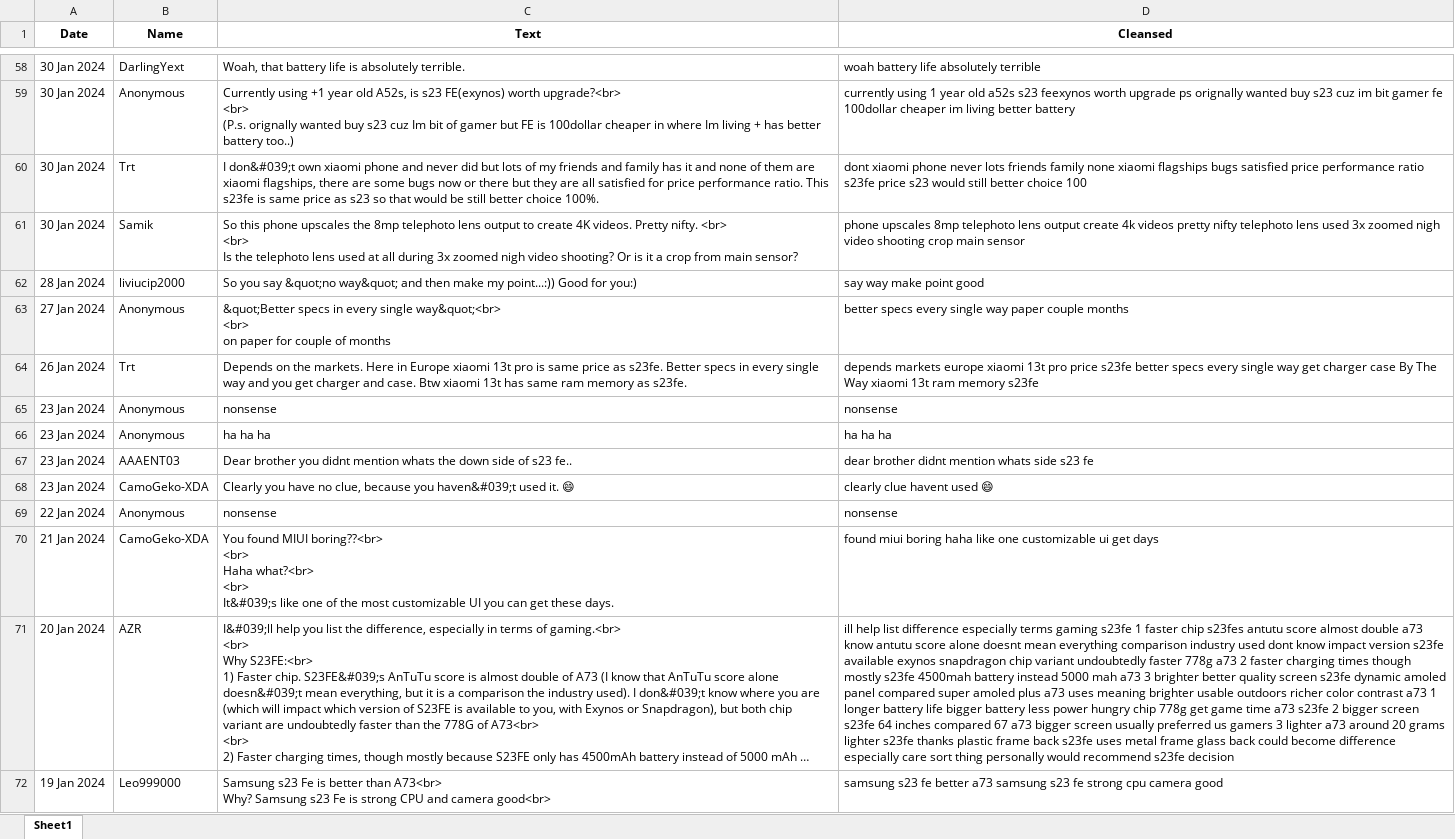
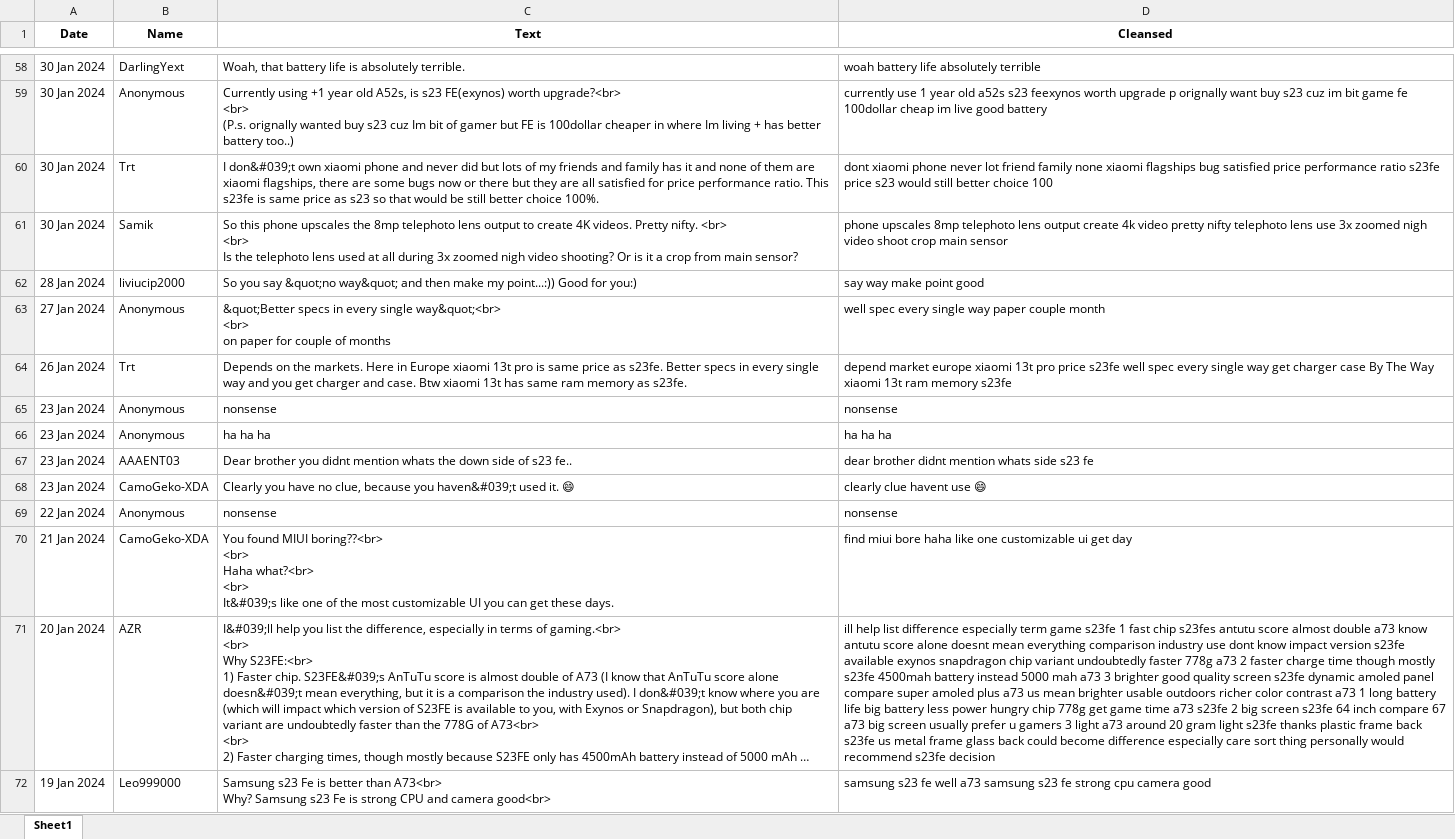
Before and after one commit to Raymond9799/ads_mini_project, an Excel workbook: ads_mini_project/scrapedata/12520.xlsx, sheet Sheet1, drawn as a sheet; only a part is shown, gaps mark what is left out; long unchanged cells end in …; values as stored, in another font and other column widths than the file's, no borders; the diff covers the shown part only; the diff names each change by its address in the sheet, - before the commit and + after, or states it on an @@ line.

```diff
--- a/ads_mini_project/scrapedata/12520.xlsx (sheet Sheet1)
+++ b/ads_mini_project/scrapedata/12520.xlsx (sheet Sheet1)
-D59 (Cleansed): currently using 1 year old a52s s23 feexynos worth upgrade ps orignally wanted buy s23 cuz im bit gamer fe 100dollar cheaper im living better battery
+D59 (Cleansed): currently use 1 year old a52s s23 feexynos worth upgrade p orignally want buy s23 cuz im bit game fe 100dollar cheap im live good battery
-D60 (Cleansed): …phone never lots friends family none xiaomi flagships bugs satisfied price…
+D60 (Cleansed): …phone never lot friend family none xiaomi flagships bug satisfied price…
-D61 (Cleansed): …create 4k videos pretty nifty telephoto lens used 3x zoomed nigh video shooting crop main…
+D61 (Cleansed): …create 4k video pretty nifty telephoto lens use 3x zoomed nigh video shoot crop main…
-D63 (Cleansed): better specs every single way paper couple months
+D63 (Cleansed): well spec every single way paper couple month
-D64 (Cleansed): depends markets europe xiaomi 13t pro price s23fe better specs every single…
+D64 (Cleansed): depend market europe xiaomi 13t pro price s23fe well spec every single…
-D68 (Cleansed): clearly clue havent used 😄
+D68 (Cleansed): clearly clue havent use 😄
-D70 (Cleansed): found miui boring haha like one customizable ui get days
+D70 (Cleansed): find miui bore haha like one customizable ui get day
-D71 (Cleansed): …difference especially terms gaming s23fe 1 faster chip s23fes antutu score almost double a73 know antutu score alone doesnt mean everything comparison industry used dont know impact version s23fe available exynos snapdragon chip variant undoubtedly faster 778g a73 2 faster charging times though mostly s23fe 4500mah battery instead 5000 mah a73 3 brighter better quality screen s23fe dynamic amoled panel compared super amoled plus a73 uses meaning brighter usable outdoors richer color contrast a73 1 longer battery life bigger battery less power hungry chip 778g get game time a73 s23fe 2 bigger screen s23fe 64 inches compared 67 a73 bigger screen usually preferred us gamers 3 lighter a73 around 20 grams lighter s23fe thanks plastic frame back s23fe uses metal frame…
+D71 (Cleansed): …difference especially term game s23fe 1 fast chip s23fes antutu score almost double a73 know antutu score alone doesnt mean everything comparison industry use dont know impact version s23fe available exynos snapdragon chip variant undoubtedly faster 778g a73 2 faster charge time though mostly s23fe 4500mah battery instead 5000 mah a73 3 brighter good quality screen s23fe dynamic amoled panel compare super amoled plus a73 us mean brighter usable outdoors richer color contrast a73 1 long battery life big battery less power hungry chip 778g get game time a73 s23fe 2 big screen s23fe 64 inch compare 67 a73 big screen usually prefer u gamers 3 light a73 around 20 gram light s23fe thanks plastic frame back s23fe us metal frame…
-D72 (Cleansed): …s23 fe better a73 samsung…
+D72 (Cleansed): …s23 fe well a73 samsung…
```
Also changed, not shown: 1748 edited cells elsewhere in this sheet, ads_mini_project/scrapedata/12024.xlsx, ads_mini_project/scrapedata/12082.xlsx, 2 other files.
